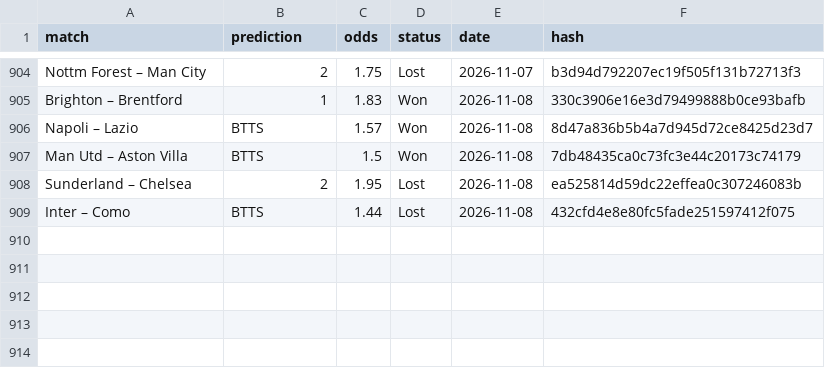
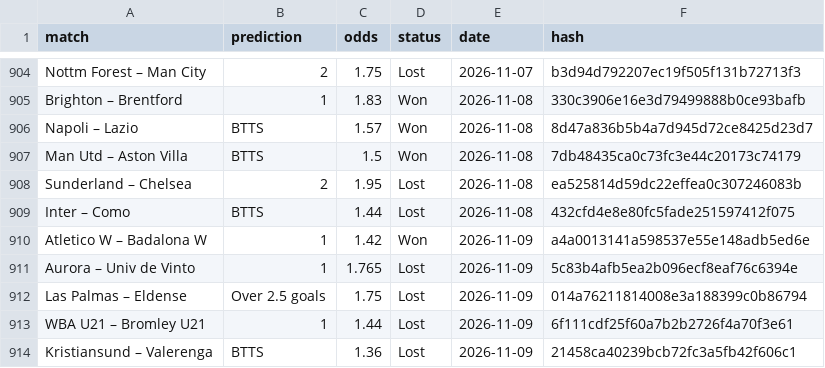
Before and after one commit to dchumari/bet-history, a CSV file: data/finished_bets.csv, drawn as a sheet; only a part is shown, gaps mark what is left out.

```diff
--- a/data/finished_bets.csv
+++ b/data/finished_bets.csv
@@ -909 +909,6 @@ Sunderland – Chelsea,2,1.95,Lost,2026-11-08,ea525814d59dc22effea0c307246083b
 Inter – Como,BTTS,1.44,Lost,2026-11-08,432cfd4e8e80fc5fade251597412f075
+Atletico W – Badalona W,1,1.42,Won,2026-11-09,a4a0013141a598537e55e148adb5ed6e
+Aurora – Univ de Vinto,1,1.765,Lost,2026-11-09,5c83b4afb5ea2b096ecf8eaf76c6394e
+Las Palmas – Eldense,Over 2.5 goals,1.75,Lost,2026-11-09,014a76211814008e3a188399c0b86794
+WBA U21 – Bromley U21,1,1.44,Lost,2026-11-09,6f111cdf25f60a7b2b2726f4a70f3e61
+Kristiansund – Valerenga,BTTS,1.36,Lost,2026-11-09,21458ca40239bcb72fc3a5fb42f606c1
```
Also changed, not shown: 1 other file.
